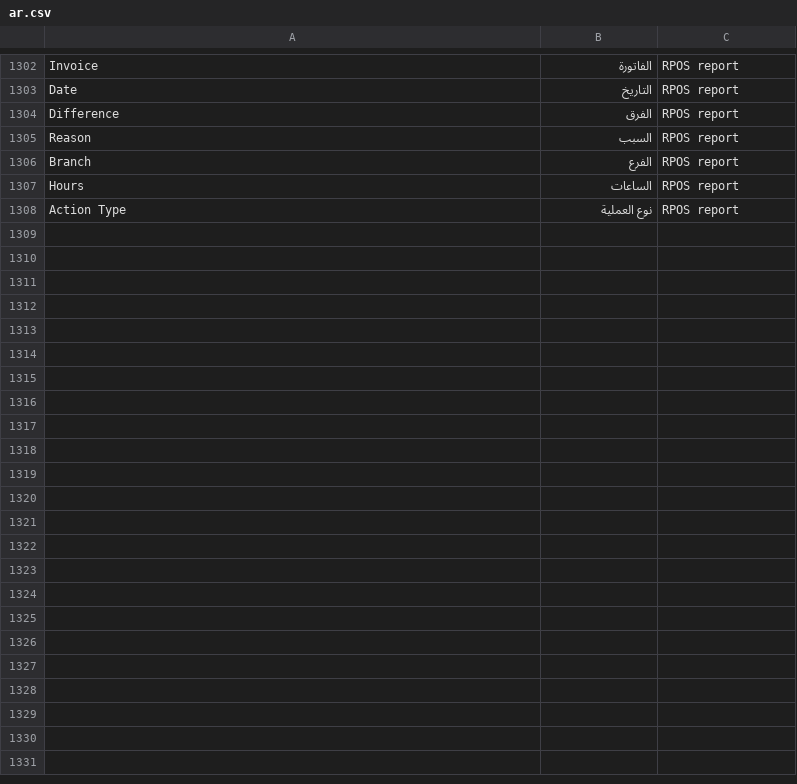
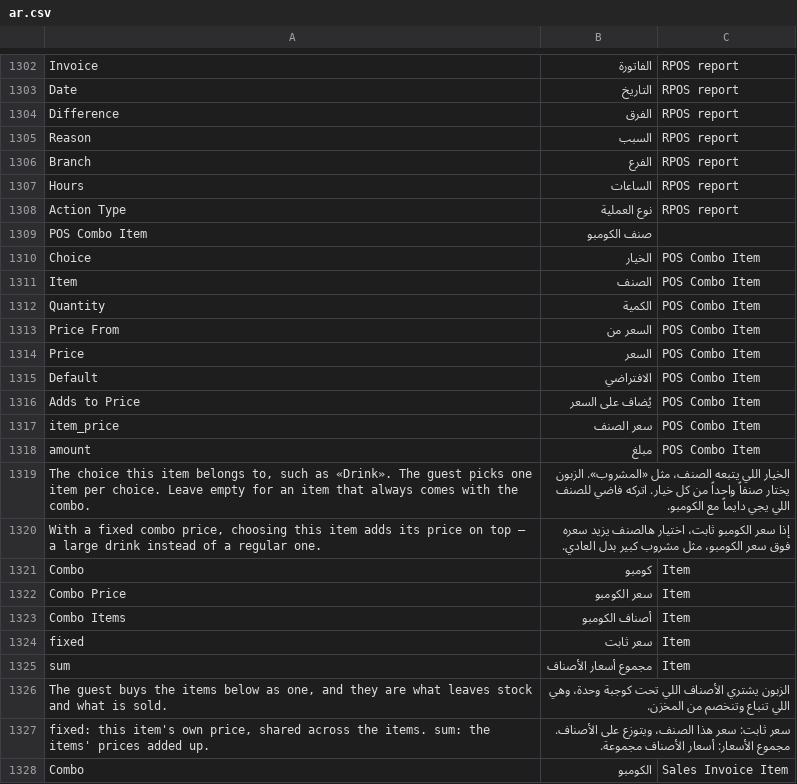
Before and after one commit to hh2000h4000/ruzmh_restaurant_pos, a CSV file: restaurant_pos/translations/ar.csv, drawn as a sheet; only a part is shown, gaps mark what is left out; the diff covers the shown part only; the diff names each change by its address in the sheet, - before the commit and + after, or states it on an @@ line.

```diff
--- a/restaurant_pos/translations/ar.csv
+++ b/restaurant_pos/translations/ar.csv
+row 1309: POS Combo Item | صنف الكومبو
+row 1310: Choice | الخيار | POS Combo Item
+row 1311: Item | الصنف | POS Combo Item
+row 1312: Quantity | الكمية | POS Combo Item
+row 1313: Price From | السعر من | POS Combo Item
+row 1314: Price | السعر | POS Combo Item
+row 1315: Default | الافتراضي | POS Combo Item
+row 1316: Adds to Price | يُضاف على السعر | POS Combo Item
+row 1317: item_price | سعر الصنف | POS Combo Item
+row 1318: amount | مبلغ | POS Combo Item
+row 1319: The choice this item belongs to, such as «Drink». The guest picks one item per choice. Leave empty for an item that always comes with the combo. | الخيار اللي يتبعه الصنف، مثل «المشروب». الزبون يختار صنفاً واحداً من كل خيار. اتركه فاضي للصنف اللي يجي دايماً مع الكومبو.
+row 1320: With a fixed combo price, choosing this item adds its price on top — a large drink instead of a regular one. | إذا سعر الكومبو ثابت، اختيار هالصنف يزيد سعره فوق سعر الكومبو، مثل مشروب كبير بدل العادي.
+row 1321: Combo | كومبو | Item
+row 1322: Combo Price | سعر الكومبو | Item
+row 1323: Combo Items | أصناف الكومبو | Item
+row 1324: fixed | سعر ثابت | Item
+row 1325: sum | مجموع أسعار الأصناف | Item
+row 1326: The guest buys the items below as one, and they are what leaves stock and what is sold. | الزبون يشتري الأصناف اللي تحت كوجبة وحدة، وهي اللي تنباع وتنخصم من المخزن.
+row 1327: fixed: this item's own price, shared across the items. sum: the items' prices added up. | سعر ثابت: سعر هذا الصنف، ويتوزع على الأصناف. مجموع الأسعار: أسعار الأصناف مجموعة.
+row 1328: Combo | الكومبو | Sales Invoice Item
```
Also changed, not shown: 12 added rows elsewhere in this file, 25 other files.
